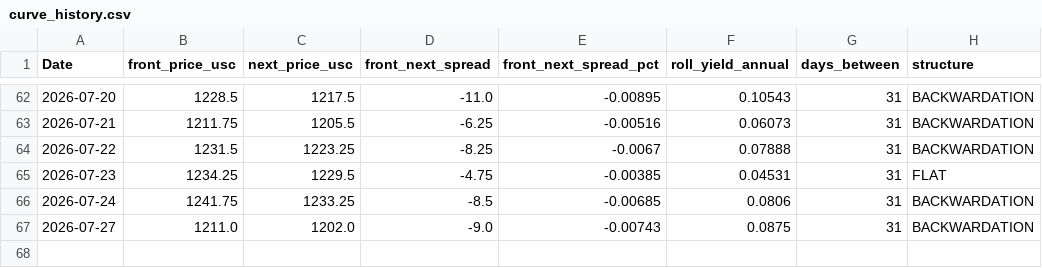
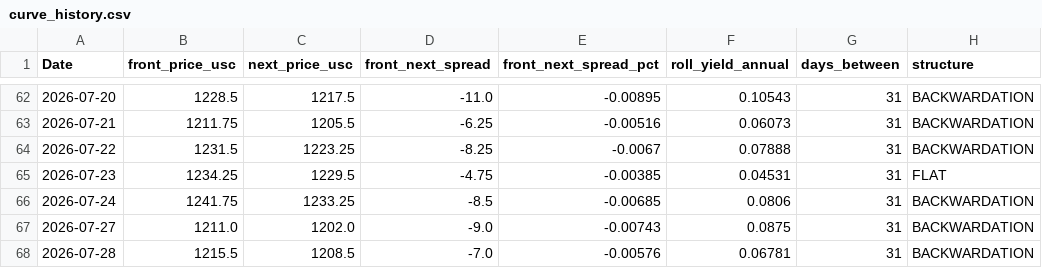
Before and after one commit to Nicotina712/agrocast, a CSV file: data/curve_history.csv, drawn as a sheet; only a part is shown, gaps mark what is left out.

```diff
--- a/data/curve_history.csv
+++ b/data/curve_history.csv
@@ -67 +67,2 @@ Date,front_price_usc,next_price_usc,front_next_spread,front_next_spread_pct,roll
 2026-07-27,1211.0,1202.0,-9.0,-0.00743,0.0875,31,BACKWARDATION
+2026-07-28,1215.5,1208.5,-7.0,-0.00576,0.06781,31,BACKWARDATION
```
Also changed, not shown: artifacts/forecast.csv, artifacts/signals.csv, 47 other files.
